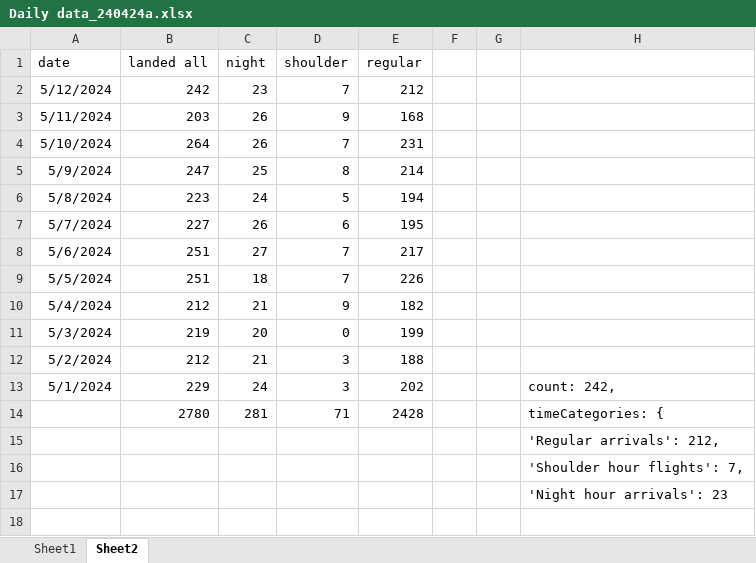
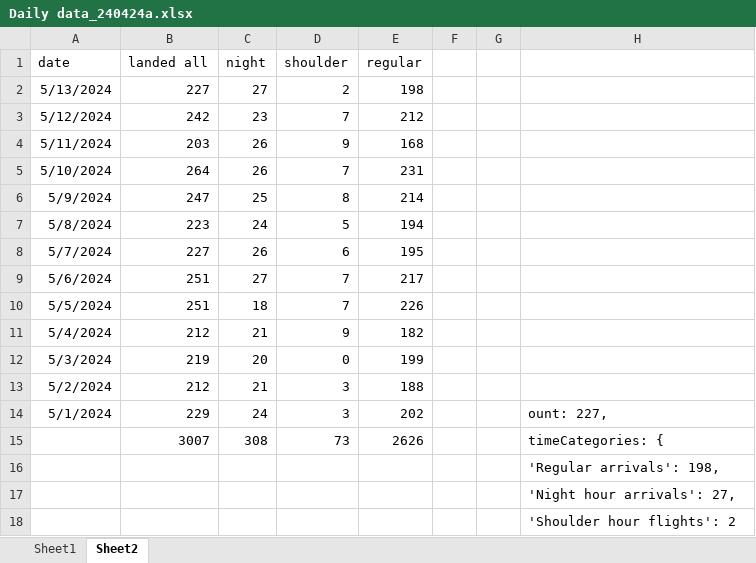
Before and after one commit to stillawake17/FlightViz, an Excel workbook: Daily data_240424a.xlsx, sheet Sheet2, drawn as a sheet; values as stored, in another font and other column widths than the file's, no borders; removed rows and columns are numbered as before the commit, all else as after; the diff names each change by its address in the sheet, - before the commit and + after, or states it on an @@ line.

Commit message:
daily

```diff
--- a/Daily data_240424a.xlsx (sheet Sheet2)
+++ b/Daily data_240424a.xlsx (sheet Sheet2)
+row 2: 5/13/2024 | 227 | 27 | 2 | 198
-H14: count: 242,
+H14: ount: 227,
-row 14:  | 2780 | 281 | 71 | 2428 |  |  | timeCategories: {
+row 15:  | 3007 | 308 | 73 | 2626 |  |  | timeCategories: {
-H16: 'Regular arrivals': 212,
+H16: 'Regular arrivals': 198,
-H17: 'Shoulder hour flights': 7,
+H17: 'Night hour arrivals': 27,
-H18: 'Night hour arrivals': 23
+H18: 'Shoulder hour flights': 2
```
Also changed, not shown: 8 other files.
